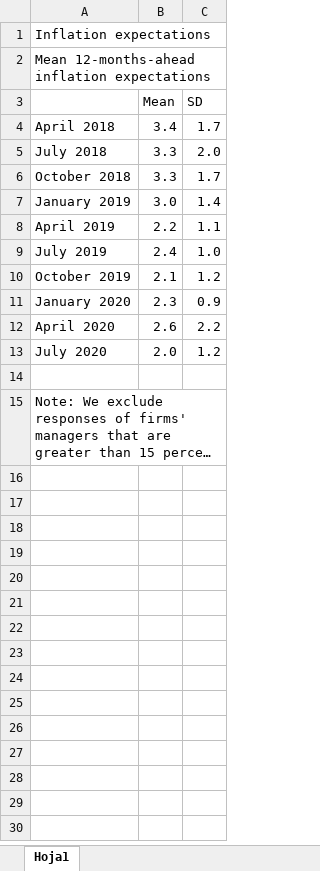
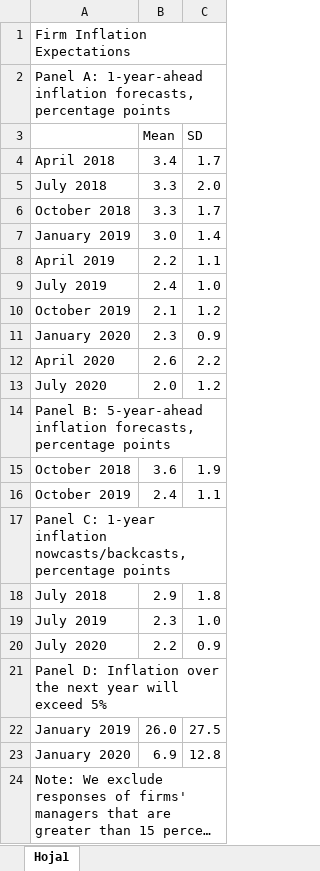
Before and after one commit to JLyons017/pmi-data, an Excel workbook: html5up-hyperspace/data/expectations_table.xlsx, sheet Hoja1, drawn as a sheet; long unchanged cells end in …; values as stored, in another font and other column widths than the file's, no borders; the diff names each change by its address in the sheet, - before the commit and + after, or states it on an @@ line.

```diff
--- a/html5up-hyperspace/data/expectations_table.xlsx (sheet Hoja1)
+++ b/html5up-hyperspace/data/expectations_table.xlsx (sheet Hoja1)
-A1: Inflation expectations
+A1: Firm Inflation Expectations
-A2: Mean 12-months-ahead inflation expectations
+A2: Panel A: 1-year-ahead inflation forecasts, percentage points
-A14: (empty)
+A14: Panel B: 5-year-ahead inflation forecasts, percentage points
+row 15: October 2018 | 3.6 | 1.9
+row 16: October 2019 | 2.4 | 1.1
+row 17: Panel C: 1-year inflation nowcasts/backcasts, percentage points
+row 18: July 2018 | 2.9 | 1.8
+row 19: July 2019 | 2.3 | 1.0
+row 20: July 2020 | 2.2 | 0.9
+row 21: Panel D: Inflation over the next year will exceed 5%
+row 22: January 2019 | 26.0 | 27.5
+row 23: January 2020 | 6.9 | 12.8
```
Also changed, not shown: 6 other files.
